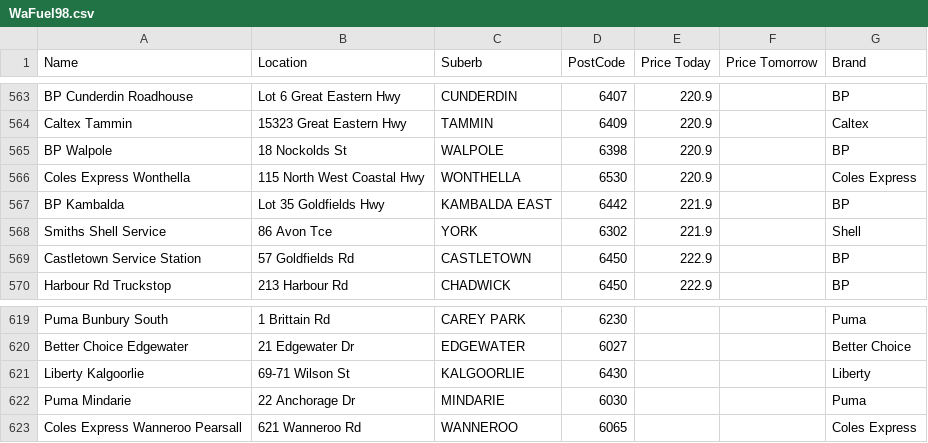
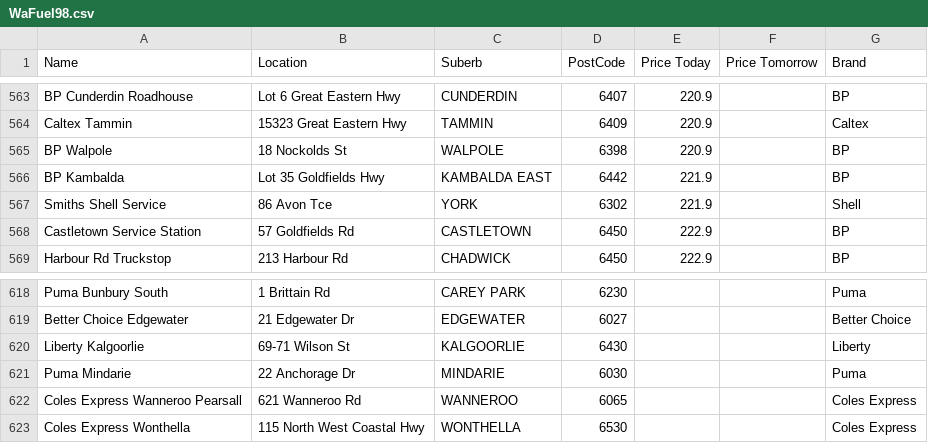
Before and after one commit to Luke3573/WaFuel, a CSV file: WaFuel98.csv, drawn as a sheet; only a part is shown, gaps mark what is left out.

```diff
--- a/WaFuel98.csv
+++ b/WaFuel98.csv
@@ -565,3 +565,2 @@ Caltex Tammin,15323 Great Eastern Hwy,TAMMIN,6409,220.9,,Caltex
 BP Walpole,18 Nockolds St,WALPOLE,6398,220.9,,BP
-Coles Express Wonthella,115 North West Coastal Hwy,WONTHELLA,6530,220.9,,Coles Express
 BP Kambalda,Lot 35 Goldfields Hwy,KAMBALDA EAST,6442,221.9,,BP
@@ -623 +622,2 @@ Puma Mindarie,22 Anchorage Dr,MINDARIE,6030,,,Puma
 Coles Express Wanneroo Pearsall,621 Wanneroo Rd,WANNEROO,6065,,,Coles Express
+Coles Express Wonthella,115 North West Coastal Hwy,WONTHELLA,6530,,,Coles Express
```
Also changed, not shown: WaFuelDSL.csv, WaFuelULP.csv.
